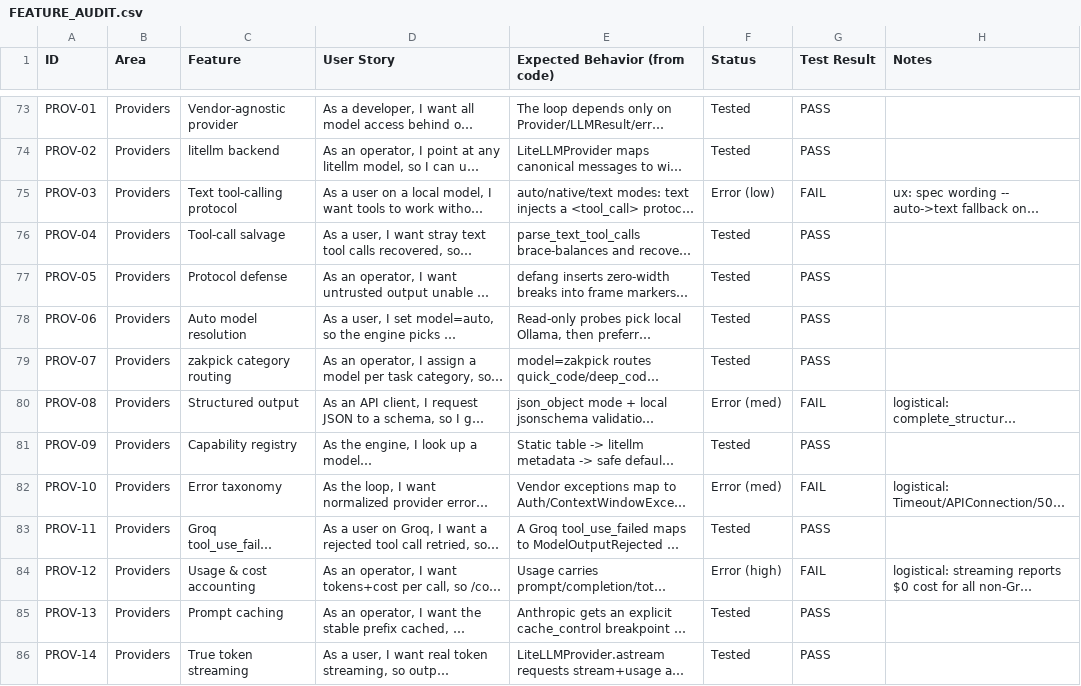
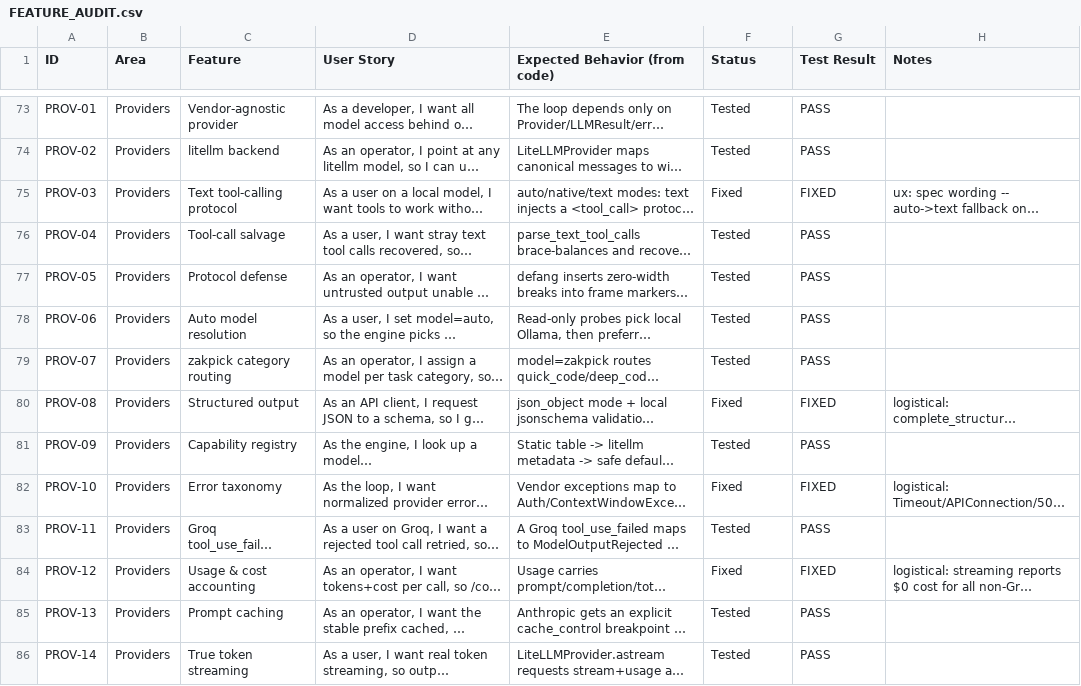
Before and after one commit to zkysar1/Zak-Code, a CSV file: docs/FEATURE_AUDIT.csv, drawn as a sheet; only a part is shown, gaps mark what is left out; long unchanged cells end in …; the diff names each change by its address in the sheet, - before the commit and + after, or states it on an @@ line.

```diff
--- a/docs/FEATURE_AUDIT.csv
+++ b/docs/FEATURE_AUDIT.csv
-F75 (Status): Error (low)
+F75 (Status): Fixed
-G75 (Test Result): FAIL
+G75 (Test Result): FIXED
-F80 (Status): Error (med)
+F80 (Status): Fixed
-G80 (Test Result): FAIL
+G80 (Test Result): FIXED
-F82 (Status): Error (med)
+F82 (Status): Fixed
-G82 (Test Result): FAIL
+G82 (Test Result): FIXED
-F84 (Status): Error (high)
+F84 (Status): Fixed
-G84 (Test Result): FAIL
+G84 (Test Result): FIXED
```
Also changed, not shown: 5 other files.
